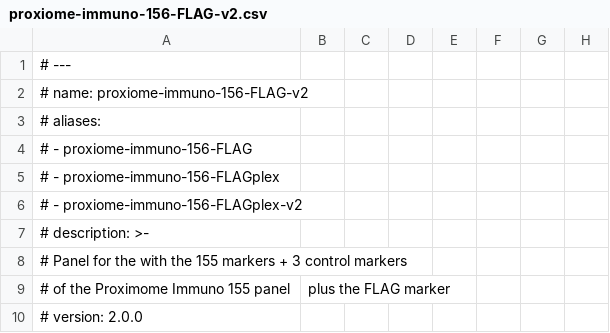
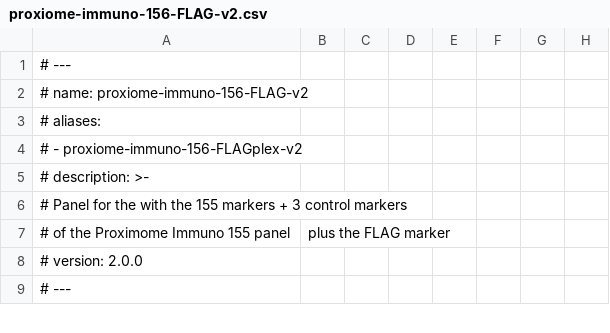
Before and after one commit to PixelgenTechnologies/pixelator, a CSV file: src/pixelator/pna/resources/panels/proxiome-immuno-156-FLAG-v2.csv, drawn as a sheet; only a part is shown; the shorter side is filled out with more unchanged rows.

Commit message:
Add missing v3 panels

```diff
--- a/src/pixelator/pna/resources/panels/proxiome-immuno-156-FLAG-v2.csv
+++ b/src/pixelator/pna/resources/panels/proxiome-immuno-156-FLAG-v2.csv
@@ -3,4 +3,2 @@
 # aliases:
-#   - proxiome-immuno-156-FLAG
-#   - proxiome-immuno-156-FLAGplex
 #   - proxiome-immuno-156-FLAGplex-v2
```
Also changed, not shown: 2 other files.
